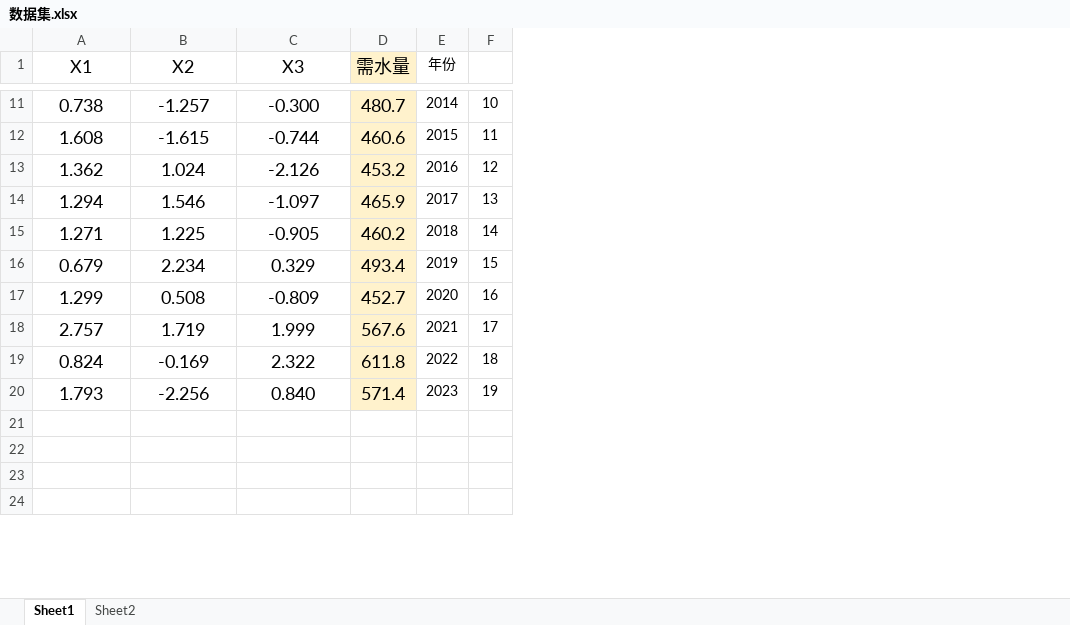
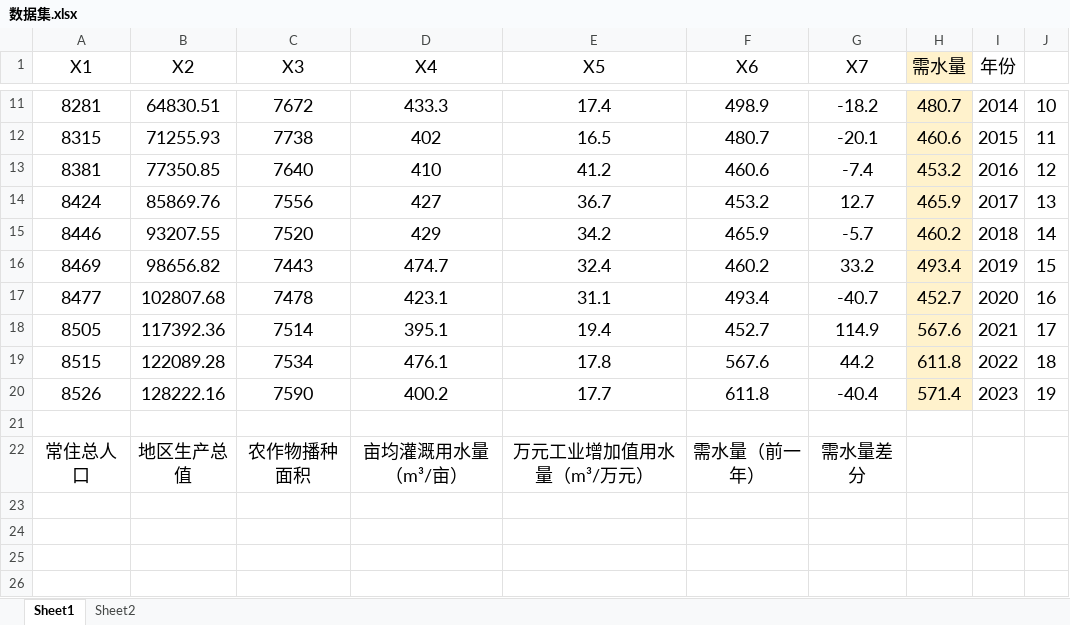
Before and after one commit to Beryl-zby/PSO-BP, an Excel workbook: 程序/数据集.xlsx, sheet Sheet1, drawn as a sheet; only a part is shown, gaps mark what is left out; values as stored, in another font and other column widths than the file's, no borders; addresses are those after the commit; the diff covers the shown part only; the diff names each change by its address in the sheet, - before the commit and + after, or states it on an @@ line.

```diff
--- a/程序/数据集.xlsx (sheet Sheet1)
+++ b/程序/数据集.xlsx (sheet Sheet1)
+column D (X4), rows 11-19: 433.3 | 402 | 410 | 427 | 429 | 474.7 | 423.1 | 395.1 | 476.1
+column E (X5), rows 11-19: 17.4 | 16.5 | 41.2 | 36.7 | 34.2 | 32.4 | 31.1 | 19.4 | 17.8
+column F (X6), rows 11-19: 498.9 | 480.7 | 460.6 | 453.2 | 465.9 | 460.2 | 493.4 | 452.7 | 567.6
+column G (X7), rows 11-19: -18.2 | -20.1 | -7.4 | 12.7 | -5.7 | 33.2 | -40.7 | 114.9 | 44.2
@@ I1 text size: larger @@
-A11 (X1): 0.738
+A11 (X1): 8281
-B11 (X2): -1.257
+B11 (X2): 64830.51
-C11 (X3): -0.300
+C11 (X3): 7672
@@ I11:J19 text size: larger @@
-A12 (X1): 1.608
+A12 (X1): 8315
-B12 (X2): -1.615
+B12 (X2): 71255.93
-C12 (X3): -0.744
+C12 (X3): 7738
-A13 (X1): 1.362
+A13 (X1): 8381
-B13 (X2): 1.024
+B13 (X2): 77350.85
-C13 (X3): -2.126
+C13 (X3): 7640
-A14 (X1): 1.294
+A14 (X1): 8424
-B14 (X2): 1.546
+B14 (X2): 85869.76
-C14 (X3): -1.097
+C14 (X3): 7556
-A15 (X1): 1.271
+A15 (X1): 8446
-B15 (X2): 1.225
+B15 (X2): 93207.55
-C15 (X3): -0.905
+C15 (X3): 7520
-A16 (X1): 0.679
+A16 (X1): 8469
-B16 (X2): 2.234
+B16 (X2): 98656.82
-C16 (X3): 0.329
+C16 (X3): 7443
-A17 (X1): 1.299
+A17 (X1): 8477
-B17 (X2): 0.508
+B17 (X2): 102807.68
-C17 (X3): -0.809
+C17 (X3): 7478
-A18 (X1): 2.757
+A18 (X1): 8505
-B18 (X2): 1.719
+B18 (X2): 117392.36
-C18 (X3): 1.999
+C18 (X3): 7514
-A19 (X1): 0.824
+A19 (X1): 8515
-B19 (X2): -0.169
+B19 (X2): 122089.28
-C19 (X3): 2.322
+C19 (X3): 7534
+row 20: 8526 | 128222.16 | 7590 | 400.2 | 17.7 | 611.8 | -40.4 | 571.4 | 2023 | 19
-row 21: 1.793 | -2.256 | 0.840 | 571.4 | 2023 | 19
+row 21: (empty)
-H21 fill: #FFF2CC
+H21 fill: none
+row 22: 常住总人口 | 地区生产总值 | 农作物播种面积 | 亩均灌溉用水量（m³/亩） | 万元工业增加值用水量（m³/万元） | 需水量（前一年） | 需水量差分
```
Also changed, not shown: 2 removed rows, 53 edited cells and cell formats elsewhere in this sheet, 8 other files.
